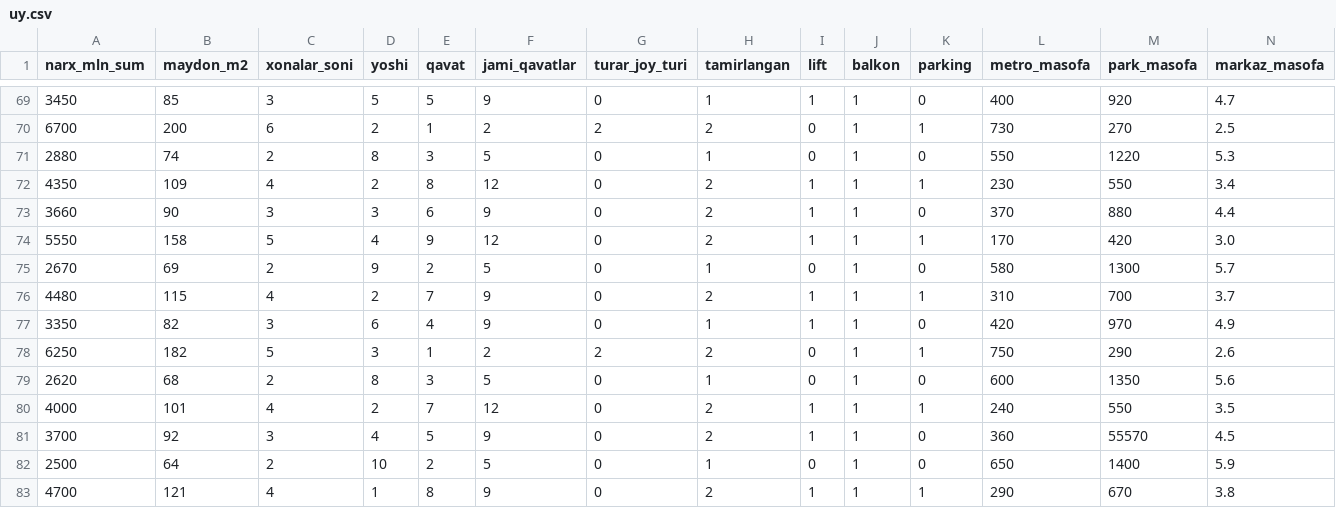
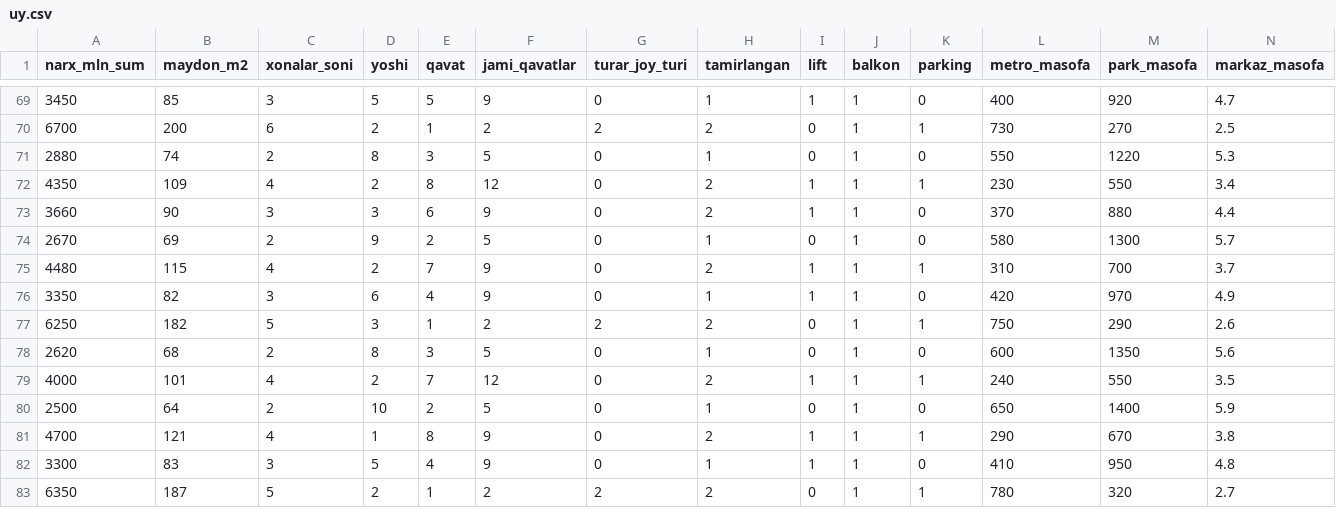
Before and after one commit to muqimbayev/Uyga-vazifa, a CSV file: uy.csv, drawn as a sheet; only a part is shown, gaps mark what is left out; the shorter side is filled out with more unchanged rows; rows hold the shown columns only; the diff names each change by its address in the sheet, - before the commit and + after, or states it on an @@ line.

```diff
--- a/uy.csv
+++ b/uy.csv
-row 74: 5550 | 158 | 5 | 4 | 9 | 12 | 0 | 2 | 1 | 1 | 1 | 170 | 420 | 3.0
-row 81: 3700 | 92 | 3 | 4 | 5 | 9 | 0 | 2 | 1 | 1 | 0 | 360 | 55570 | 4.5
```
Also changed, not shown: 2 other files.
